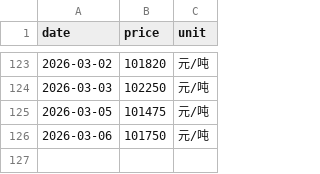
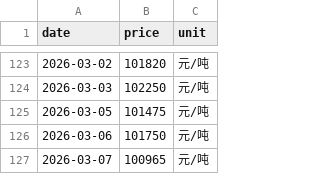
Before and after one commit to huangxingpeng520-sys/-, a CSV file: data/copper.csv, drawn as a sheet; only a part is shown, gaps mark what is left out; the diff names each change by its address in the sheet, - before the commit and + after, or states it on an @@ line.

Commit message:
📈 自动更新铜价: 2026-03-07

```diff
--- a/data/copper.csv
+++ b/data/copper.csv
+row 127: 2026-03-07 | 100965 | 元/吨
```
